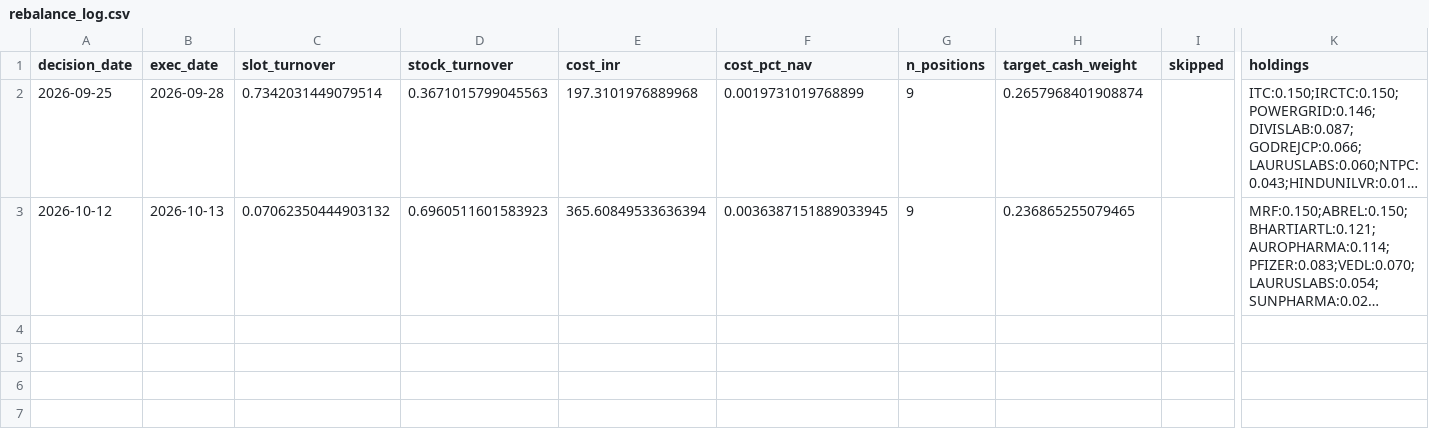
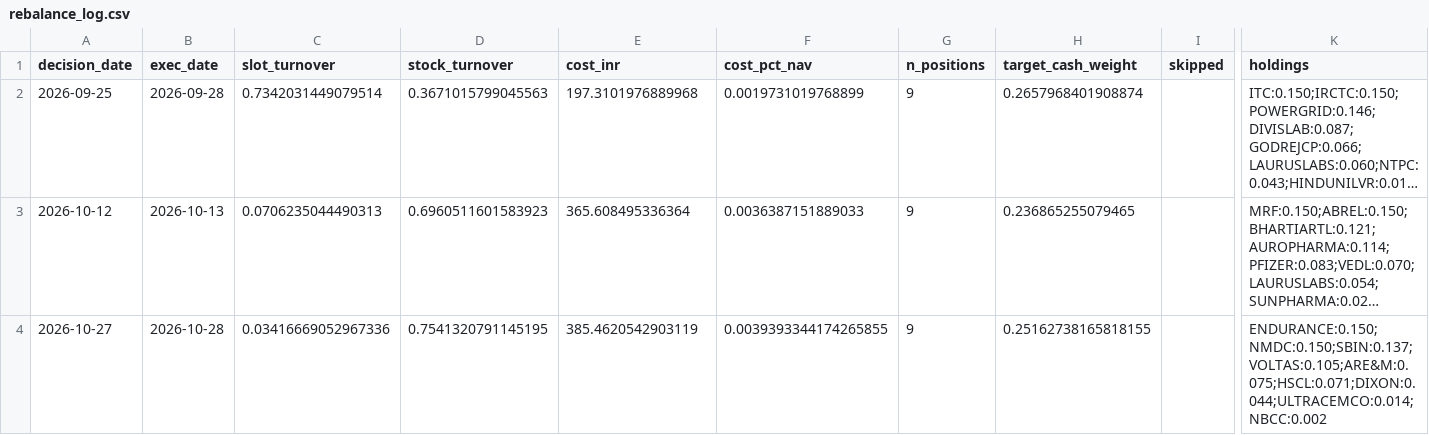
Before and after one commit to kira-stockmarket/Momentumv8, a CSV file: forward_test/rebalance_log.csv, drawn as a sheet; only a part is shown, gaps mark what is left out; long unchanged cells end in …; rows hold the shown columns only; the diff names each change by its address in the sheet, - before the commit and + after, or states it on an @@ line.

```diff
--- a/forward_test/rebalance_log.csv
+++ b/forward_test/rebalance_log.csv
-C3 (slot_turnover): 0.07062350444903132
+C3 (slot_turnover): 0.0706235044490313
-E3 (cost_inr): 365.60849533636394
+E3 (cost_inr): 365.608495336364
-F3 (cost_pct_nav): 0.0036387151889033945
+F3 (cost_pct_nav): 0.0036387151889033
+row 4: 2026-10-27 | 2026-10-28 | 0.03416669052967336 | 0.7541320791145195 | 385.4620542903119 | 0.0039393344174265855 | 9 | 0.25162738165818155 |  | ENDURANCE:0.150;NMDC:0.150;SBIN:0.137;VOLTAS:0.105;ARE&M:0.075;HSCL:0.071;DIXON:0.044;ULTRACEMCO:0.014;NBCC:0.002
```
Also changed, not shown: forward_test/daily_log.csv, 2 other files.
